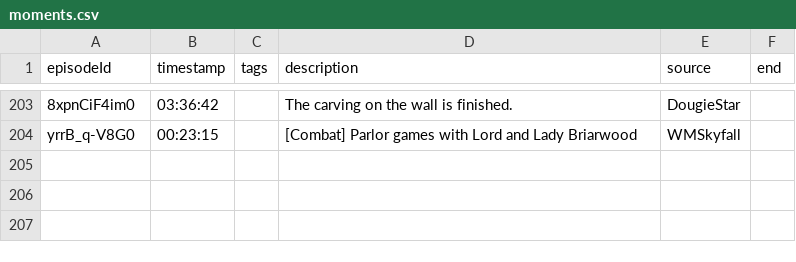
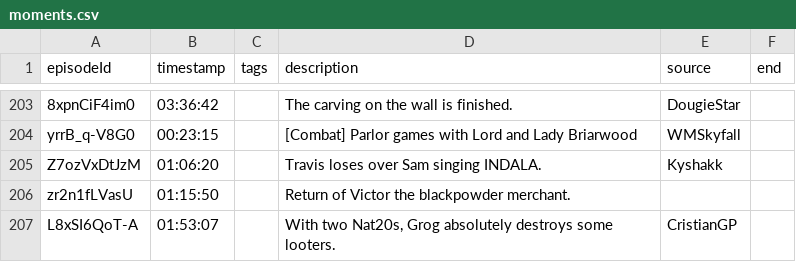
Before and after one commit to petertrotman/critrolemoments, a CSV file: data/moments.csv, drawn as a sheet; only a part is shown, gaps mark what is left out; the diff names each change by its address in the sheet, - before the commit and + after, or states it on an @@ line.

Commit message:
More moments from web submissions.

```diff
--- a/data/moments.csv
+++ b/data/moments.csv
+row 205: Z7ozVxDtJzM | 01:06:20 |  | Travis loses over Sam singing INDALA. | Kyshakk
+row 206: zr2n1fLVasU | 01:15:50 |  | Return of Victor the blackpowder merchant.
+row 207: L8xSI6QoT-A | 01:53:07 |  | With two Nat20s, Grog absolutely destroys some looters. | CristianGP
```
Also changed, not shown: 2 other files.
